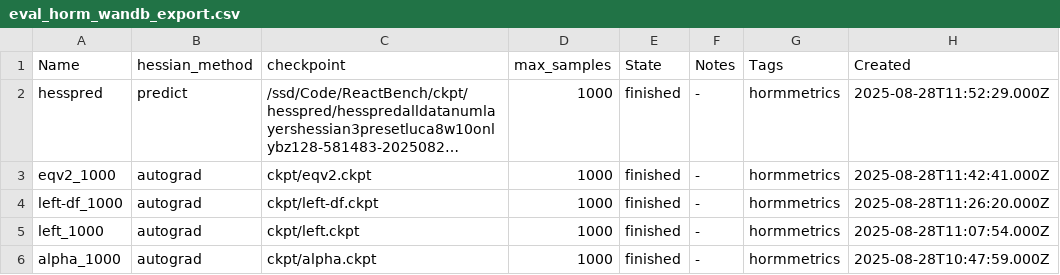
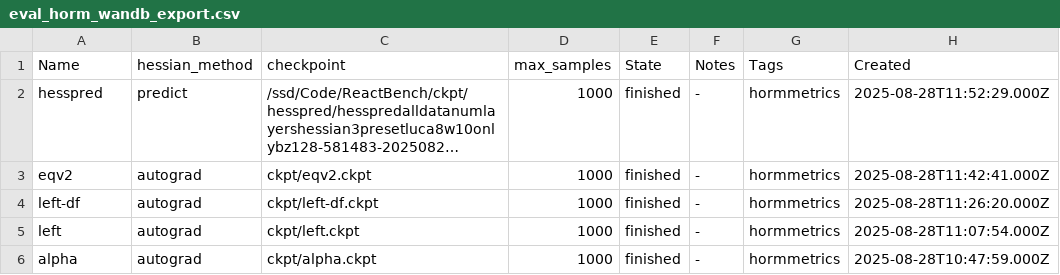
Before and after one commit to BurgerAndreas/gad-ff, a CSV file: results/eval_horm_wandb_export.csv, drawn as a sheet; only a part is shown; long unchanged cells end in …; the diff names each change by its address in the sheet, - before the commit and + after, or states it on an @@ line.

```diff
--- a/results/eval_horm_wandb_export.csv
+++ b/results/eval_horm_wandb_export.csv
-A3 (Name): eqv2_1000
+A3 (Name): eqv2
-A4 (Name): left-df_1000
+A4 (Name): left-df
-A5 (Name): left_1000
+A5 (Name): left
-A6 (Name): alpha_1000
+A6 (Name): alpha
```
Also changed, not shown: 29 other files.
